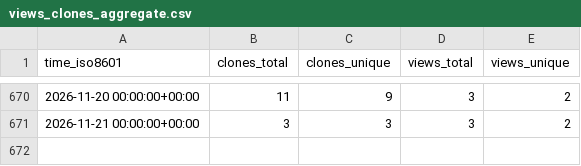
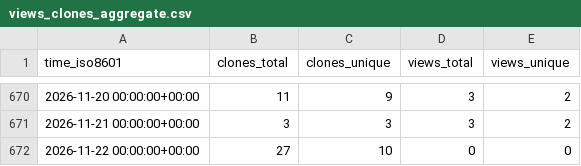
Before and after one commit to unikraft/loupe, a CSV file: unikraft/loupe/ghrs-data/views_clones_aggregate.csv, drawn as a sheet; only a part is shown, gaps mark what is left out; the diff names each change by its address in the sheet, - before the commit and + after, or states it on an @@ line.

```diff
--- a/unikraft/loupe/ghrs-data/views_clones_aggregate.csv
+++ b/unikraft/loupe/ghrs-data/views_clones_aggregate.csv
+row 672: 2026-11-22 00:00:00+00:00 | 27 | 10 | 0 | 0
```
Also changed, not shown: 1 other file.
